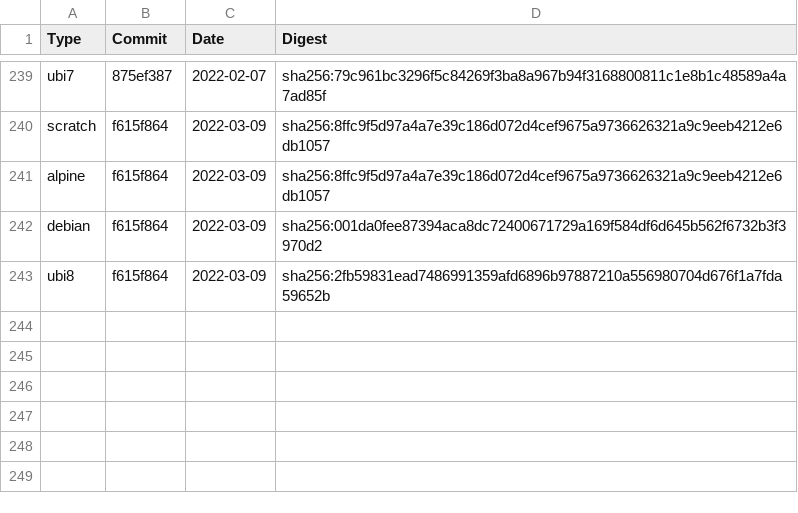
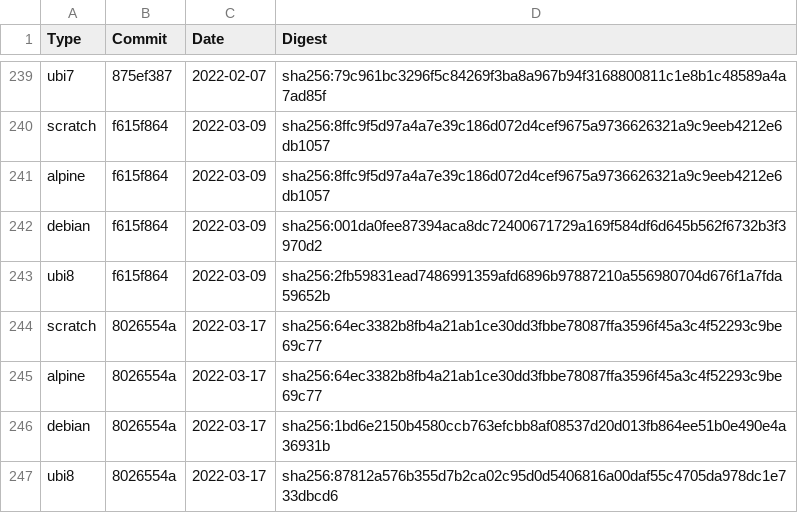
Before and after one commit to Checkmarx/kics, a CSV file: docs/docker/nightly.csv, drawn as a sheet; only a part is shown, gaps mark what is left out.

Commit message:
docs(kicsbot): update images digest

```diff
--- a/docs/docker/nightly.csv
+++ b/docs/docker/nightly.csv
@@ -243 +243,5 @@ debian,f615f864,2022-03-09,sha256:001da0fee87394aca8dc72400671729a169f584df6d645
 ubi8,f615f864,2022-03-09,sha256:2fb59831ead7486991359afd6896b97887210a556980704d676f1a7fda59652b
+scratch,8026554a,2022-03-17,sha256:64ec3382b8fb4a21ab1ce30dd3fbbe78087ffa3596f45a3c4f52293c9be69c77
+alpine,8026554a,2022-03-17,sha256:64ec3382b8fb4a21ab1ce30dd3fbbe78087ffa3596f45a3c4f52293c9be69c77
+debian,8026554a,2022-03-17,sha256:1bd6e2150b4580ccb763efcbb8af08537d20d013fb864ee51b0e490e4a36931b
+ubi8,8026554a,2022-03-17,sha256:87812a576b355d7b2ca02c95d0d5406816a00daf55c4705da978dc1e733dbcd6
```
Also changed, not shown: 1 other file.
